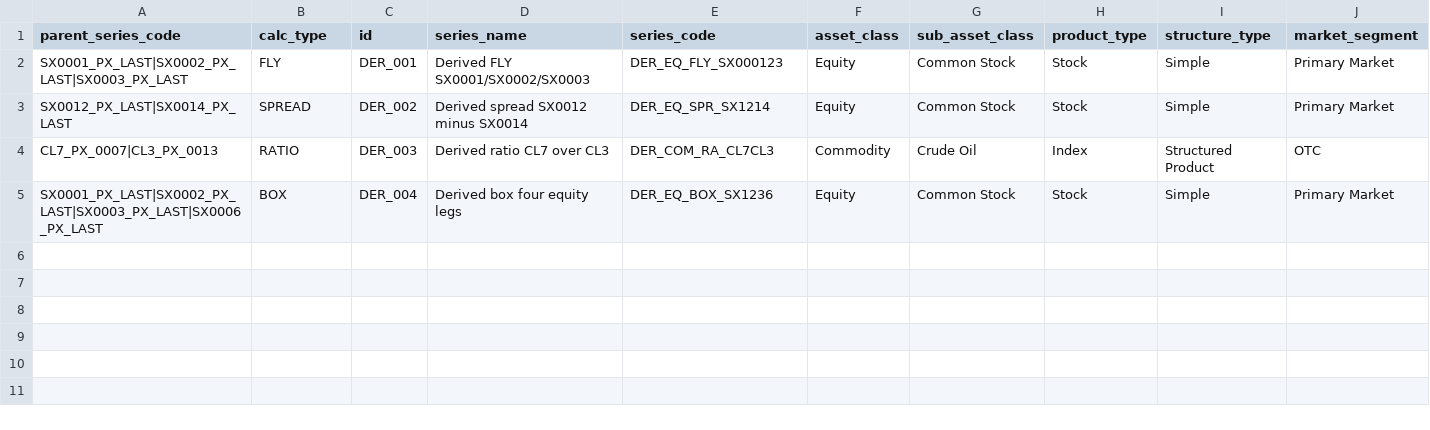
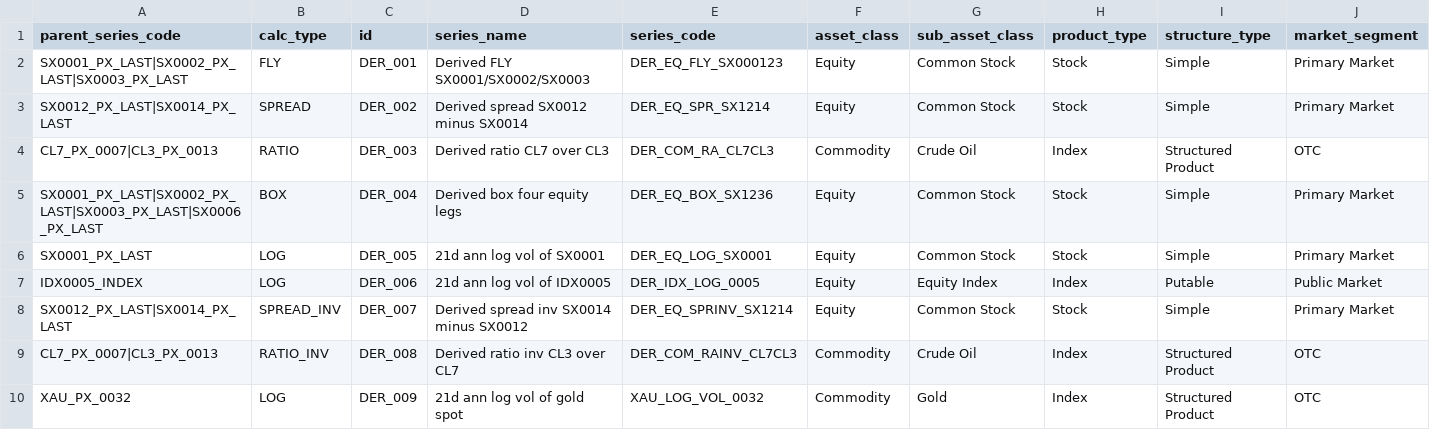
Before and after one commit to ayomidetobi/dagster-orm, a CSV file: dagster_quickstart/data/series_dependencies.csv, drawn as a sheet; only a part is shown; rows hold the shown columns only; the diff names each change by its address in the sheet, - before the commit and + after, or states it on an @@ line.

```diff
--- a/dagster_quickstart/data/series_dependencies.csv
+++ b/dagster_quickstart/data/series_dependencies.csv
+row 6: SX0001_PX_LAST | LOG | DER_005 | 21d ann log vol of SX0001 | DER_EQ_LOG_SX0001 | Equity | Common Stock | Stock | Simple | Primary Market
+row 7: IDX0005_INDEX | LOG | DER_006 | 21d ann log vol of IDX0005 | DER_IDX_LOG_0005 | Equity | Equity Index | Index | Putable | Public Market
+row 8: SX0012_PX_LAST|SX0014_PX_LAST | SPREAD_INV | DER_007 | Derived spread inv SX0014 minus SX0012 | DER_EQ_SPRINV_SX1214 | Equity | Common Stock | Stock | Simple | Primary Market
+row 9: CL7_PX_0007|CL3_PX_0013 | RATIO_INV | DER_008 | Derived ratio inv CL3 over CL7 | DER_COM_RAINV_CL7CL3 | Commodity | Crude Oil | Index | Structured Product | OTC
+row 10: XAU_PX_0032 | LOG | DER_009 | 21d ann log vol of gold spot | XAU_LOG_VOL_0032 | Commodity | Gold | Index | Structured Product | OTC
```
Also changed, not shown: 6 other files.
